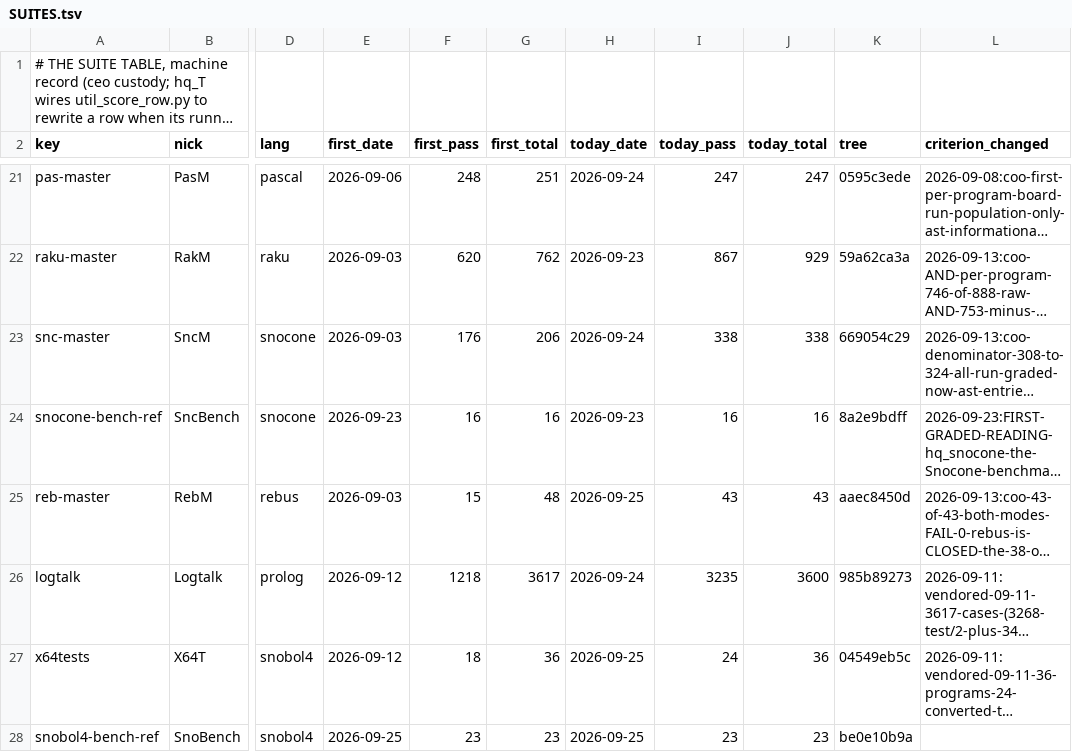
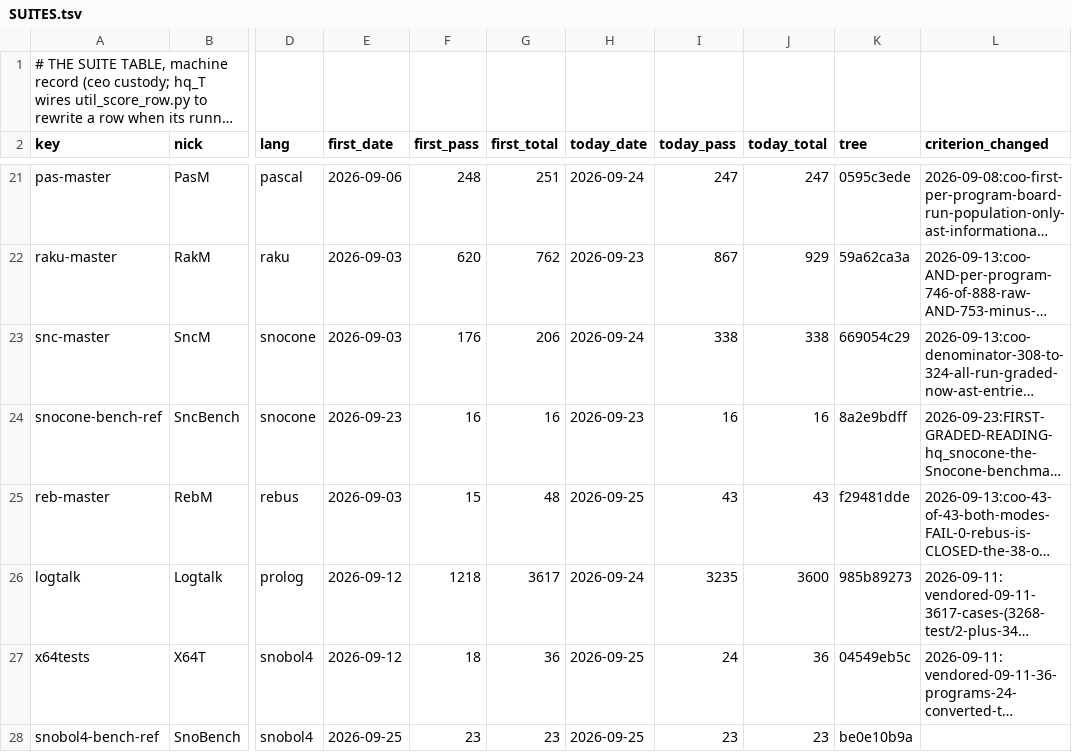
Before and after one commit to snobol4ever/.github, a TSV file: SUITES.tsv, drawn as a sheet; only a part is shown, gaps mark what is left out; long unchanged cells end in …; the diff names each change by its address in the sheet, - before the commit and + after, or states it on an @@ line.

```diff
--- a/SUITES.tsv
+++ b/SUITES.tsv
-K25 (tree): aaec8450d
+K25 (tree): f29481dde
```
Also changed, not shown: board-lines/2026-09-25-ceo.tsv, 2 other files.
